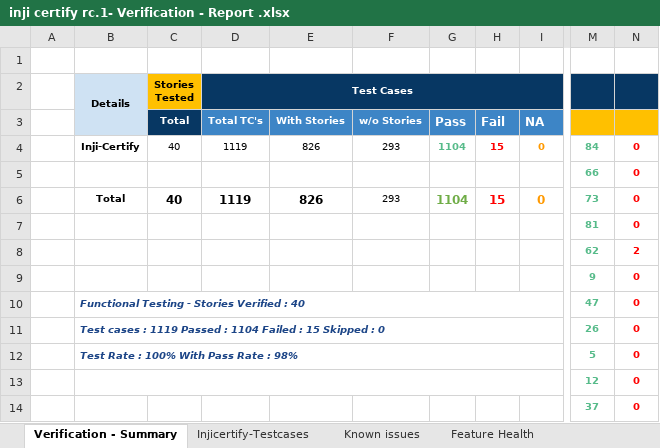
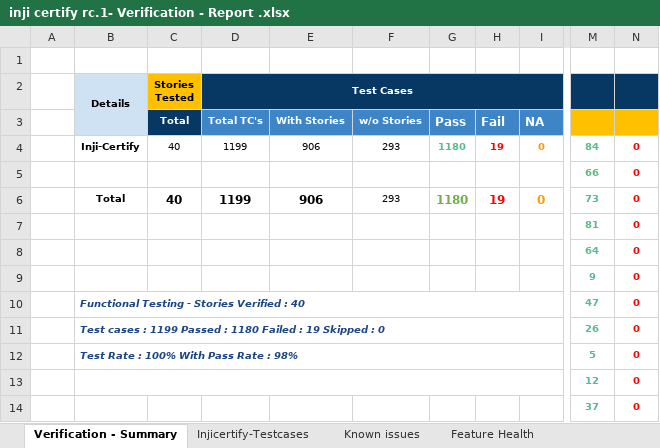
Before and after one commit to inji/test-management, an Excel workbook: inji-certify/1.0.0 rc.1/inji certify rc.1- Verification - Report .xlsx, sheet Verification - Summary, drawn as a sheet; only a part is shown, gaps mark what is left out; values as stored, in another font and other column widths than the file's, no borders; conditional formats not drawn; the diff names each change by its address in the sheet, - before the commit and + after, or states it on an @@ line.

```diff
--- a/inji-certify/1.0.0 rc.1/inji certify rc.1- Verification - Report .xlsx (sheet Verification - Summary)
+++ b/inji-certify/1.0.0 rc.1/inji certify rc.1- Verification - Report .xlsx (sheet Verification - Summary)
-D4 (Test Cases): 1119
+D4 (Test Cases): 1199
-E4: 826
+E4: 906
-G4: 1104
+G4: 1180
-H4: 15
+H4: 19
-D6 (Test Cases): 1119
+D6 (Test Cases): 1199
-E6: 826
+E6: 906
-G6: 1104
+G6: 1180
-H6: 15
+H6: 19
-M8: 62
+M8: 64
-N8: 2
+N8: 0
-B11 (Details): …cases : 1119 Passed : 1104 Failed : 15 Skipped :…
+B11 (Details): …cases : 1199 Passed : 1180 Failed : 19 Skipped :…
```
Also changed, not shown: sheet Injicertify-Testcases, sheet Known issues, formulas that keep their value, hidden cells, 1 other file.
